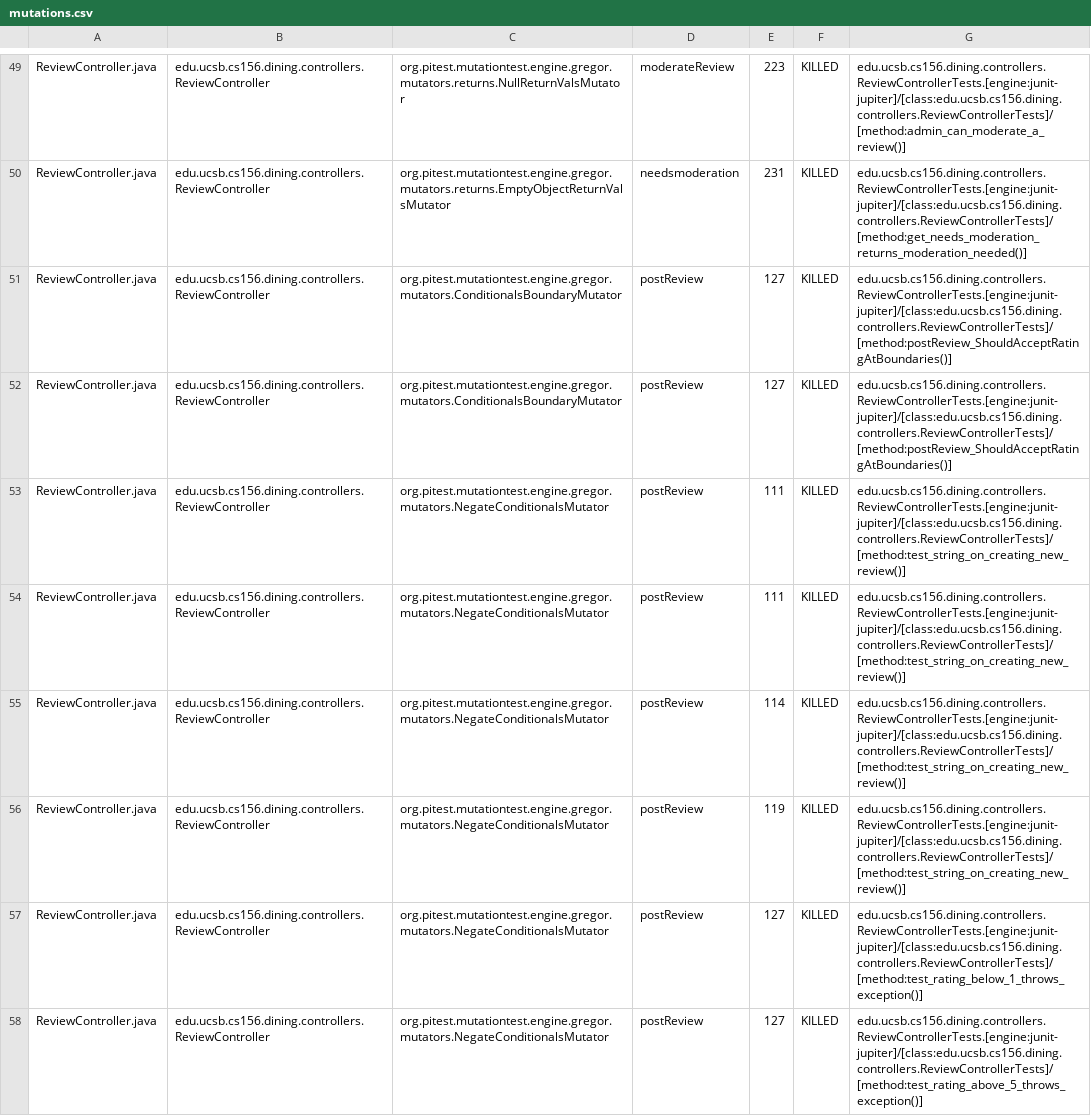
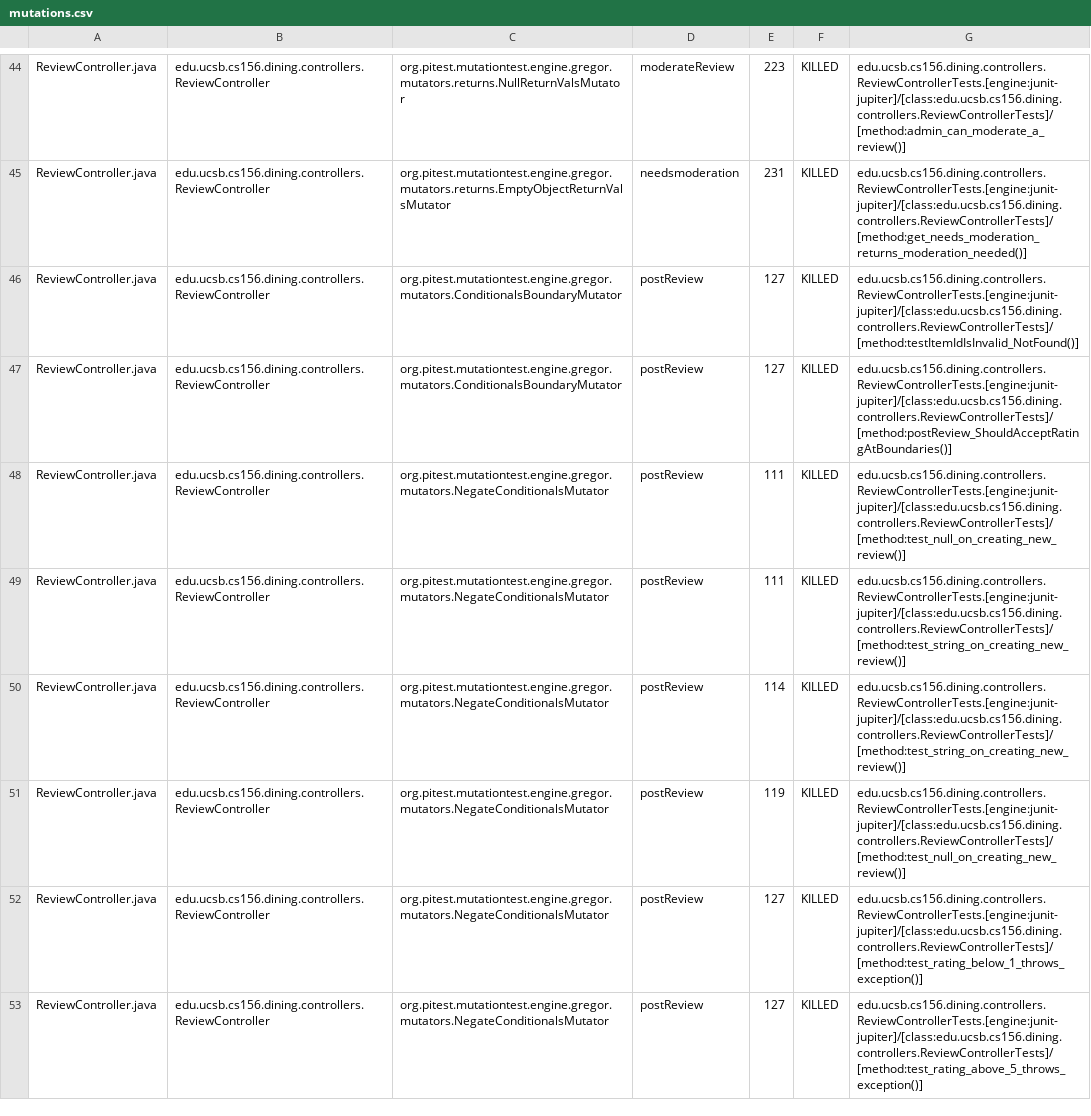
Before and after one commit to ucsb-cs156-s25/proj-dining-s25-06, a CSV file: prs/45/pitest/mutations.csv, drawn as a sheet; only a part is shown, gaps mark what is left out; the diff covers the shown part only.

Commit message:
Deploying to gh-pages from @ ucsb-cs156-s25/proj-dining-s25-06@615c2ec0f2a8dadf30e817f4ffa888f926b8ca55 🚀

```diff
--- a/prs/45/pitest/mutations.csv
+++ b/prs/45/pitest/mutations.csv
@@ -50,8 +45,8 @@ ReviewController.java,edu.ucsb.cs156.dining.controllers.ReviewController,org.pit
 ReviewController.java,edu.ucsb.cs156.dining.controllers.ReviewController,org.pitest.mutationtest.engine.gregor.mutators.returns.EmptyObjectReturnValsMutator,needsmoderation,231,KILLED,edu.ucsb.cs156.dining.controllers.ReviewControllerTests.[engine:junit-jupiter]/[class:edu.ucsb.cs156.dining.controllers.ReviewControllerTests]/[method:get_needs_moderation_returns_moderation_needed()]
+ReviewController.java,edu.ucsb.cs156.dining.controllers.ReviewController,org.pitest.mutationtest.engine.gregor.mutators.ConditionalsBoundaryMutator,postReview,127,KILLED,edu.ucsb.cs156.dining.controllers.ReviewControllerTests.[engine:junit-jupiter]/[class:edu.ucsb.cs156.dining.controllers.ReviewControllerTests]/[method:testItemIdIsInvalid_NotFound()]
 ReviewController.java,edu.ucsb.cs156.dining.controllers.ReviewController,org.pitest.mutationtest.engine.gregor.mutators.ConditionalsBoundaryMutator,postReview,127,KILLED,edu.ucsb.cs156.dining.controllers.ReviewControllerTests.[engine:junit-jupiter]/[class:edu.ucsb.cs156.dining.controllers.ReviewControllerTests]/[method:postReview_ShouldAcceptRatingAtBoundaries()]
-ReviewController.java,edu.ucsb.cs156.dining.controllers.ReviewController,org.pitest.mutationtest.engine.gregor.mutators.ConditionalsBoundaryMutator,postReview,127,KILLED,edu.ucsb.cs156.dining.controllers.ReviewControllerTests.[engine:junit-jupiter]/[class:edu.ucsb.cs156.dining.controllers.ReviewControllerTests]/[method:postReview_ShouldAcceptRatingAtBoundaries()]
-ReviewController.java,edu.ucsb.cs156.dining.controllers.ReviewController,org.pitest.mutationtest.engine.gregor.mutators.NegateConditionalsMutator,postReview,111,KILLED,edu.ucsb.cs156.dining.controllers.ReviewControllerTests.[engine:junit-jupiter]/[class:edu.ucsb.cs156.dining.controllers.ReviewControllerTests]/[method:test_string_on_creating_new_review()]
+ReviewController.java,edu.ucsb.cs156.dining.controllers.ReviewController,org.pitest.mutationtest.engine.gregor.mutators.NegateConditionalsMutator,postReview,111,KILLED,edu.ucsb.cs156.dining.controllers.ReviewControllerTests.[engine:junit-jupiter]/[class:edu.ucsb.cs156.dining.controllers.ReviewControllerTests]/[method:test_null_on_creating_new_review()]
 ReviewController.java,edu.ucsb.cs156.dining.controllers.ReviewController,org.pitest.mutationtest.engine.gregor.mutators.NegateConditionalsMutator,postReview,111,KILLED,edu.ucsb.cs156.dining.controllers.ReviewControllerTests.[engine:junit-jupiter]/[class:edu.ucsb.cs156.dining.controllers.ReviewControllerTests]/[method:test_string_on_creating_new_review()]
 ReviewController.java,edu.ucsb.cs156.dining.controllers.ReviewController,org.pitest.mutationtest.engine.gregor.mutators.NegateConditionalsMutator,postReview,114,KILLED,edu.ucsb.cs156.dining.controllers.ReviewControllerTests.[engine:junit-jupiter]/[class:edu.ucsb.cs156.dining.controllers.ReviewControllerTests]/[method:test_string_on_creating_new_review()]
-ReviewController.java,edu.ucsb.cs156.dining.controllers.ReviewController,org.pitest.mutationtest.engine.gregor.mutators.NegateConditionalsMutator,postReview,119,KILLED,edu.ucsb.cs156.dining.controllers.ReviewControllerTests.[engine:junit-jupiter]/[class:edu.ucsb.cs156.dining.controllers.ReviewControllerTests]/[method:test_string_on_creating_new_review()]
+ReviewController.java,edu.ucsb.cs156.dining.controllers.ReviewController,org.pitest.mutationtest.engine.gregor.mutators.NegateConditionalsMutator,postReview,119,KILLED,edu.ucsb.cs156.dining.controllers.ReviewControllerTests.[engine:junit-jupiter]/[class:edu.ucsb.cs156.dining.controllers.ReviewControllerTests]/[method:test_null_on_creating_new_review()]
 ReviewController.java,edu.ucsb.cs156.dining.controllers.ReviewController,org.pitest.mutationtest.engine.gregor.mutators.NegateConditionalsMutator,postReview,127,KILLED,edu.ucsb.cs156.dining.controllers.ReviewControllerTests.[engine:junit-jupiter]/[class:edu.ucsb.cs156.dining.controllers.ReviewControllerTests]/[method:test_rating_below_1_throws_exception()]
```
Also changed, not shown: 8 added rows, 8 removed rows, 27 moved rows and 11 edited cells elsewhere in this file, 16 other files.
